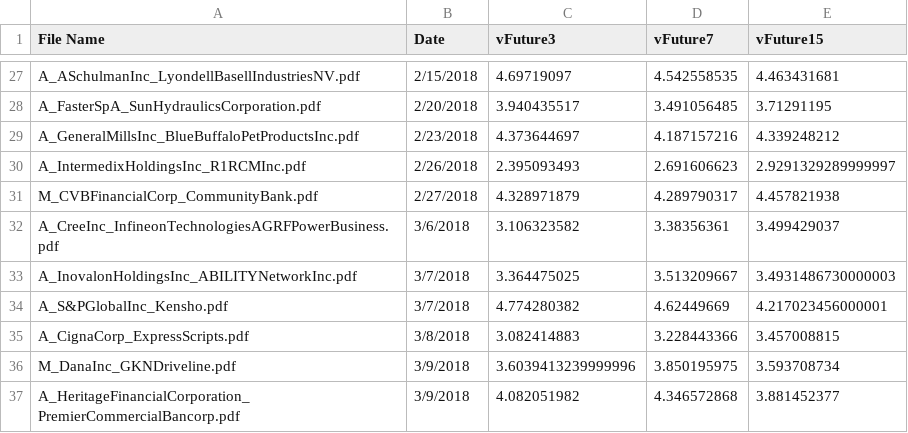
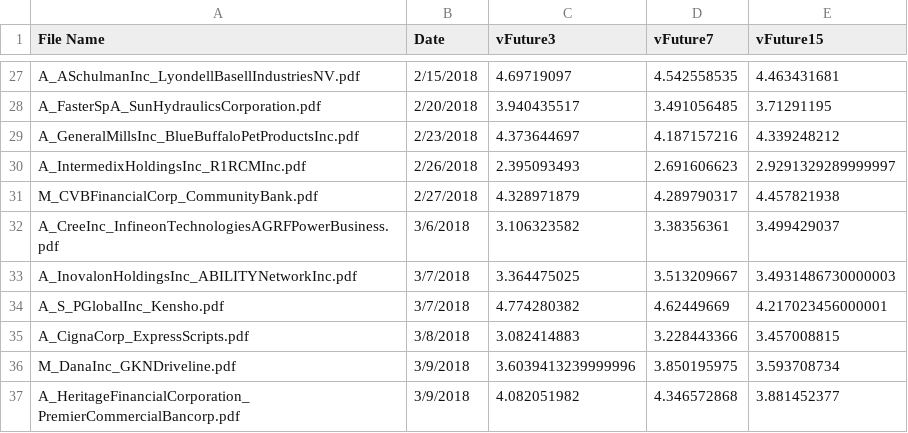
Before and after one commit to samyak19098/multimodal-mixup-staging, a CSV file: m3a/Y_Volatility.csv, drawn as a sheet; only a part is shown, gaps mark what is left out.

```diff
--- a/m3a/Y_Volatility.csv
+++ b/m3a/Y_Volatility.csv
@@ -33,3 +33,3 @@ A_CreeInc_InfineonTechnologiesAGRFPowerBusiness.pdf,3/6/2018,3.106323582,3.38356
 A_InovalonHoldingsInc_ABILITYNetworkInc.pdf,3/7/2018,3.364475025,3.513209667,3.4931486730000003
-A_S&PGlobalInc_Kensho.pdf,3/7/2018,4.774280382,4.62449669,4.217023456000001
+A_S_PGlobalInc_Kensho.pdf,3/7/2018,4.774280382,4.62449669,4.217023456000001
 A_CignaCorp_ExpressScripts.pdf,3/8/2018,3.082414883,3.228443366,3.457008815
```
Also changed, not shown: 1 other file.
